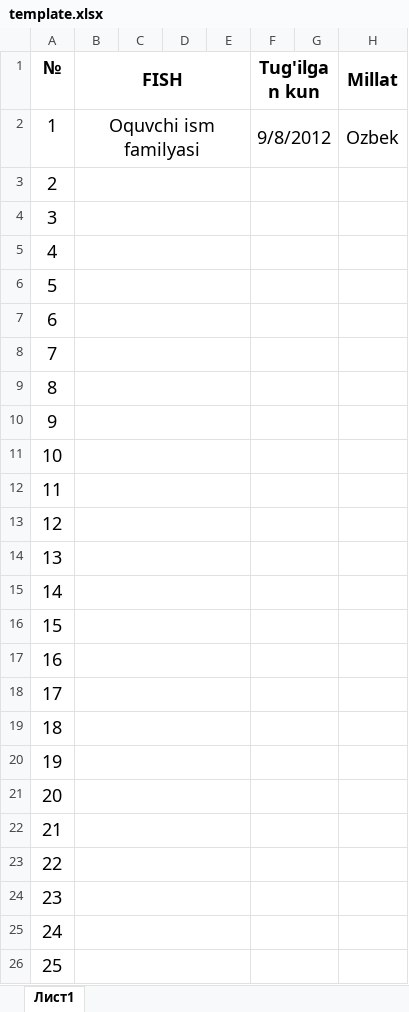
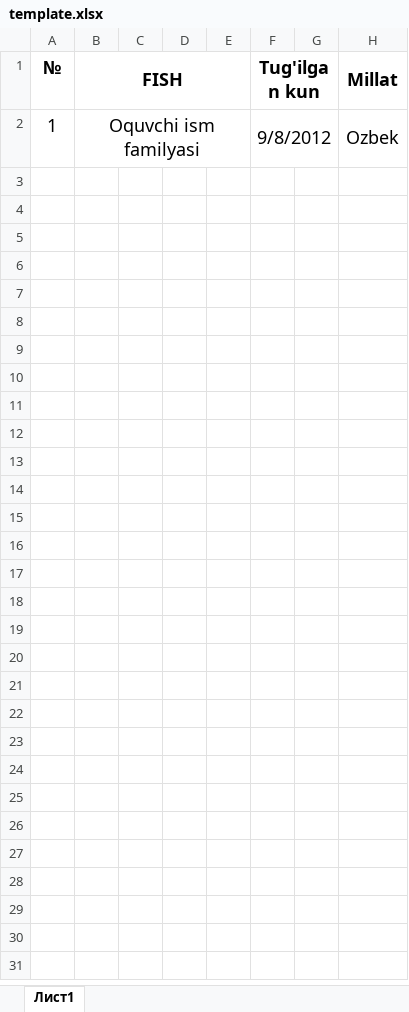
Before and after one commit to theuzbekN1/maktabuchunexcel, an Excel workbook: template.xlsx, sheet Лист1, drawn as a sheet; only a part is shown; values as stored, in another font and other column widths than the file's, no borders; rows hold the shown columns only; the diff names each change by its address in the sheet, - before the commit and + after, or states it on an @@ line.

Commit message:
Update

```diff
--- a/template.xlsx (sheet Лист1)
+++ b/template.xlsx (sheet Лист1)
-row 3: 2
-row 4: 3
-row 5: 4
-row 6: 5
-row 7: 6
-row 8: 7
-row 9: 8
-row 10: 9
-row 11: 10
-row 12: 11
-row 13: 12
-row 14: 13
-row 15: 14
-row 16: 15
-row 17: 16
-row 18: 17
-row 19: 18
-row 20: 19
-row 21: 20
-row 22: 21
-row 23: 22
-row 24: 23
-row 25: 24
-row 26: 25
```
